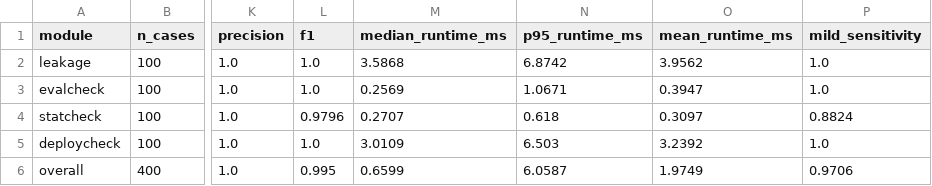
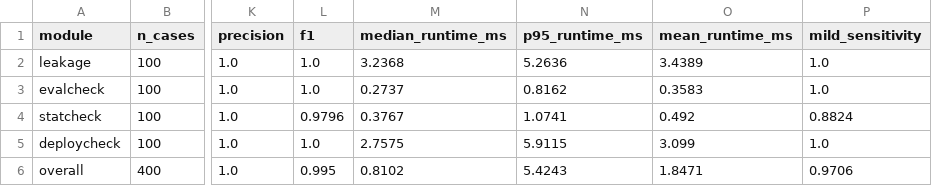
Before and after one commit to adahime/ClinAudit, a CSV file: benchmarks/synthetic_benchmark_summary.csv, drawn as a sheet; only a part is shown, gaps mark what is left out; the diff names each change by its address in the sheet, - before the commit and + after, or states it on an @@ line.

Commit message:
release(v0.3.1): P0/P1/P2 triage, STAT-006 guards, Figure 5 benchmark, and SciAudit flagship links

```diff
--- a/benchmarks/synthetic_benchmark_summary.csv
+++ b/benchmarks/synthetic_benchmark_summary.csv
-M2 (median_runtime_ms): 3.5868
+M2 (median_runtime_ms): 3.2368
-N2 (p95_runtime_ms): 6.8742
+N2 (p95_runtime_ms): 5.2636
-O2 (mean_runtime_ms): 3.9562
+O2 (mean_runtime_ms): 3.4389
-M3 (median_runtime_ms): 0.2569
+M3 (median_runtime_ms): 0.2737
-N3 (p95_runtime_ms): 1.0671
+N3 (p95_runtime_ms): 0.8162
-O3 (mean_runtime_ms): 0.3947
+O3 (mean_runtime_ms): 0.3583
-M4 (median_runtime_ms): 0.2707
+M4 (median_runtime_ms): 0.3767
-N4 (p95_runtime_ms): 0.618
+N4 (p95_runtime_ms): 1.0741
-O4 (mean_runtime_ms): 0.3097
+O4 (mean_runtime_ms): 0.492
-M5 (median_runtime_ms): 3.0109
+M5 (median_runtime_ms): 2.7575
-N5 (p95_runtime_ms): 6.503
+N5 (p95_runtime_ms): 5.9115
-O5 (mean_runtime_ms): 3.2392
+O5 (mean_runtime_ms): 3.099
-M6 (median_runtime_ms): 0.6599
+M6 (median_runtime_ms): 0.8102
-N6 (p95_runtime_ms): 6.0587
+N6 (p95_runtime_ms): 5.4243
-O6 (mean_runtime_ms): 1.9749
+O6 (mean_runtime_ms): 1.8471
```
Also changed, not shown: 13 other files.
